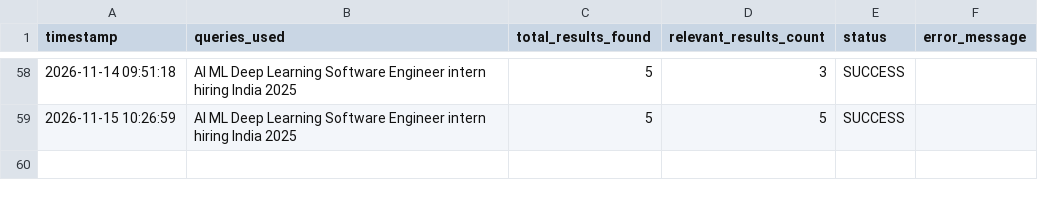
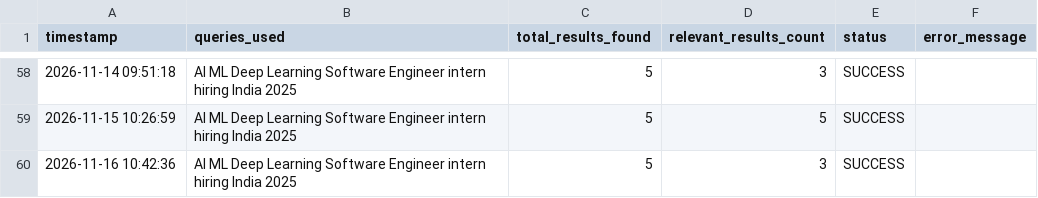
Before and after one commit to YashKate96K/Daily-Job-Alert-Agent, a CSV file: agent_runs.csv, drawn as a sheet; only a part is shown, gaps mark what is left out; the diff names each change by its address in the sheet, - before the commit and + after, or states it on an @@ line.

```diff
--- a/agent_runs.csv
+++ b/agent_runs.csv
+row 60: 2026-11-16 10:42:36 | AI ML Deep Learning Software Engineer intern hiring India 2025 | 5 | 3 | SUCCESS
```
